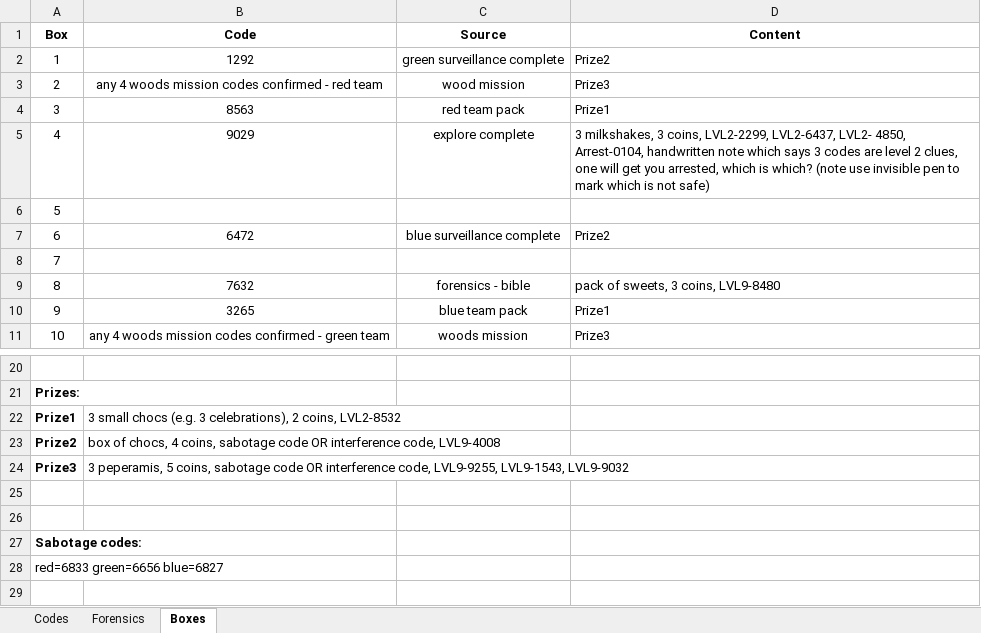
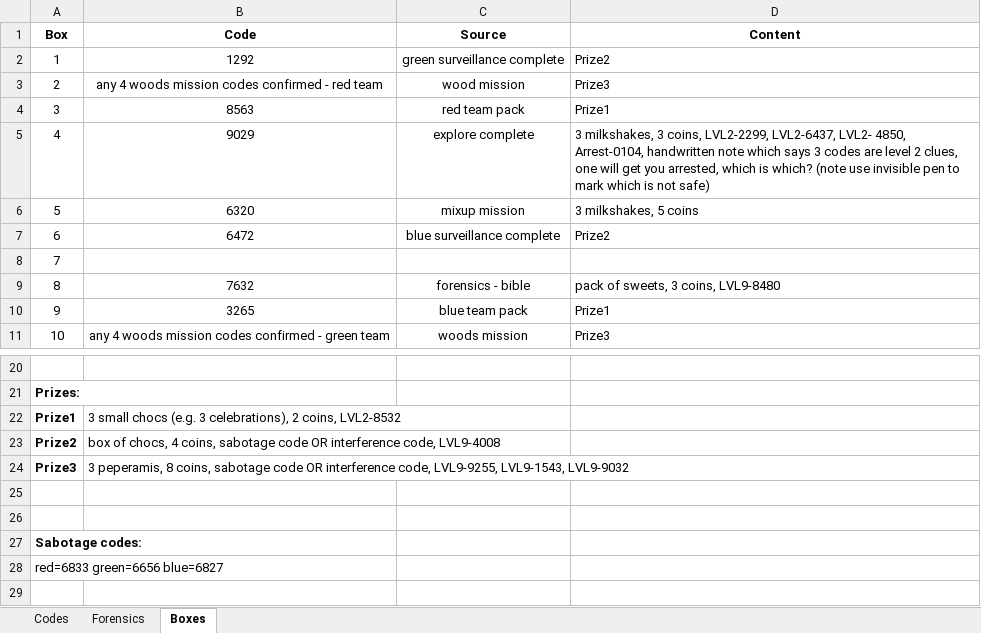
Before and after one commit to danday74/csi, an Excel workbook: codes.xlsx, sheet Boxes, drawn as a sheet; only a part is shown, gaps mark what is left out; values as stored, in another font and other column widths than the file's, no borders; the diff names each change by its address in the sheet, - before the commit and + after, or states it on an @@ line.

```diff
--- a/codes.xlsx (sheet Boxes)
+++ b/codes.xlsx (sheet Boxes)
-B6 (Code): (empty)
+B6 (Code): 6320
-C6 (Source): (empty)
+C6 (Source): mixup mission
-D6 (Content): (empty)
+D6 (Content): 3 milkshakes, 5 coins
-B24 (Code): 3 peperamis, 5 coins, sabotage…
+B24 (Code): 3 peperamis, 8 coins, sabotage…
```
Also changed, not shown: sheet Codes, 1 other file.
